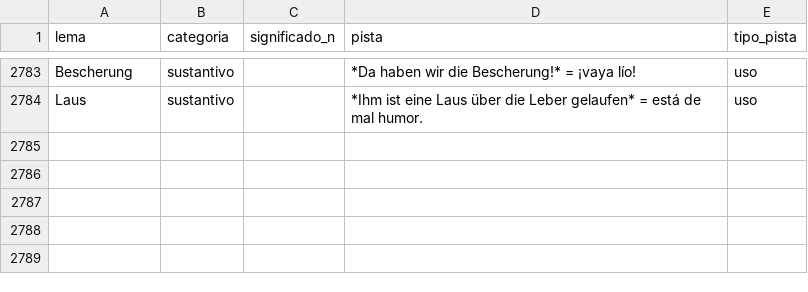
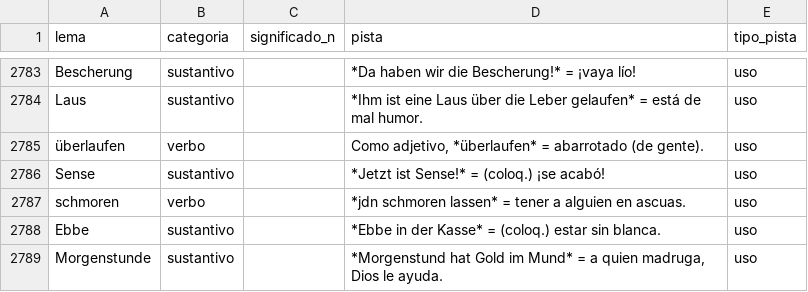
Before and after one commit to pilotcamacho/Vocabeln_Deutsch, a CSV file: data/curacion/pistas.csv, drawn as a sheet; only a part is shown, gaps mark what is left out; the diff names each change by its address in the sheet, - before the commit and + after, or states it on an @@ line.

```diff
--- a/data/curacion/pistas.csv
+++ b/data/curacion/pistas.csv
+row 2785: überlaufen | verbo |  | Como adjetivo, *überlaufen* = abarrotado (de gente). | uso
+row 2786: Sense | sustantivo |  | *Jetzt ist Sense!* = (coloq.) ¡se acabó! | uso
+row 2787: schmoren | verbo |  | *jdn schmoren lassen* = tener a alguien en ascuas. | uso
+row 2788: Ebbe | sustantivo |  | *Ebbe in der Kasse* = (coloq.) estar sin blanca. | uso
+row 2789: Morgenstunde | sustantivo |  | *Morgenstund hat Gold im Mund* = a quien madruga, Dios le ayuda. | uso
```
Also changed, not shown: data/curacion/descartes.csv, data/curacion/tramos.csv, 4 other files.
